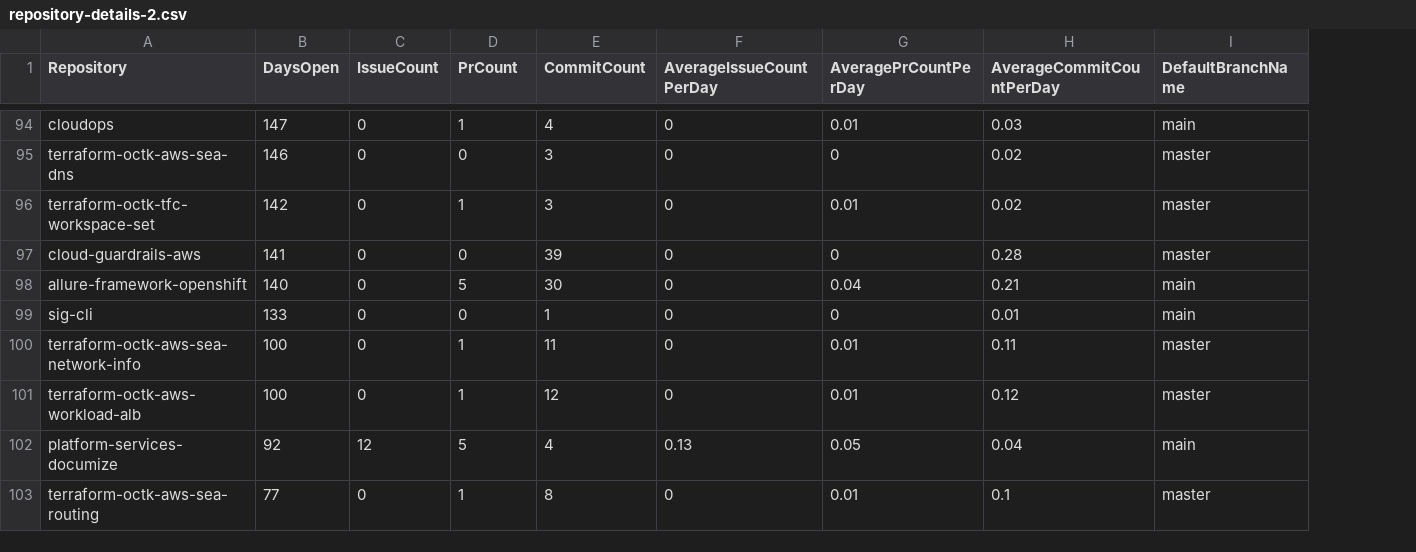
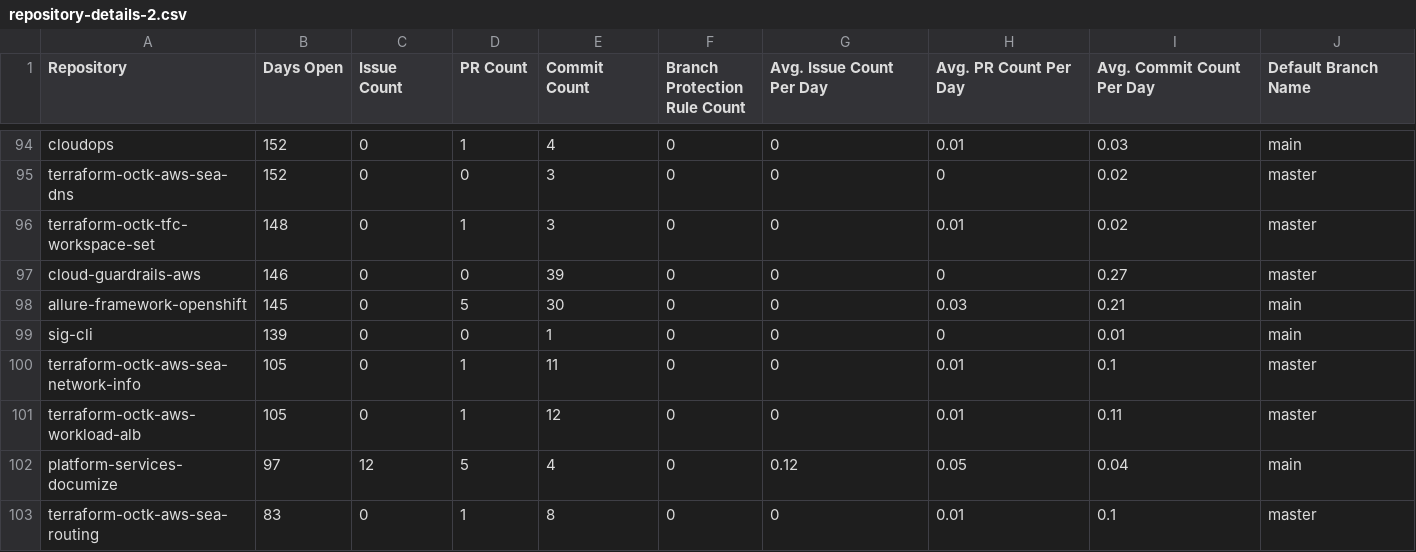
Before and after one commit to bcgov/github-optimization, a CSV file: notebook/dat/bcdevops/repository-details-2.csv, drawn as a sheet; only a part is shown, gaps mark what is left out; removed rows and columns are numbered as before the commit, all else as after; the diff covers the shown part only; the diff names each change by its address in the sheet, - before the commit and + after, or states it on an @@ line.

```diff
--- a/notebook/dat/bcdevops/repository-details-2.csv
+++ b/notebook/dat/bcdevops/repository-details-2.csv
-column B (DaysOpen), rows 94-103: 147 | 146 | 142 | 141 | 140 | 133 | 100 | 100 | 92 | 77
+column B (Days Open), rows 94-103: 152 | 152 | 148 | 146 | 145 | 139 | 105 | 105 | 97 | 83
+column F (Branch Protection Rule Count), rows 94-103: all 0
-C1: IssueCount
+C1: Issue Count
-D1: PrCount
+D1: PR Count
-E1: CommitCount
+E1: Commit Count
-G1: AverageIssueCountPerDay
+G1: Avg. Issue Count Per Day
-H1: AveragePrCountPerDay
+H1: Avg. PR Count Per Day
-I1: AverageCommitCountPerDay
+I1: Avg. Commit Count Per Day
-J1: DefaultBranchName
+J1: Default Branch Name
-I97 (Avg. Commit Count Per Day): 0.28
+I97 (Avg. Commit Count Per Day): 0.27
-H98 (Avg. PR Count Per Day): 0.04
+H98 (Avg. PR Count Per Day): 0.03
-I100 (Avg. Commit Count Per Day): 0.11
+I100 (Avg. Commit Count Per Day): 0.1
-I101 (Avg. Commit Count Per Day): 0.12
+I101 (Avg. Commit Count Per Day): 0.11
-G102 (Avg. Issue Count Per Day): 0.13
+G102 (Avg. Issue Count Per Day): 0.12
```
Also changed, not shown: 2 added rows and 24 edited cells elsewhere in this file, notebook/dat/bcdevops/repository-basics.csv, notebook/dat/bcdevops/repository-details-1.csv, 23 other files.
